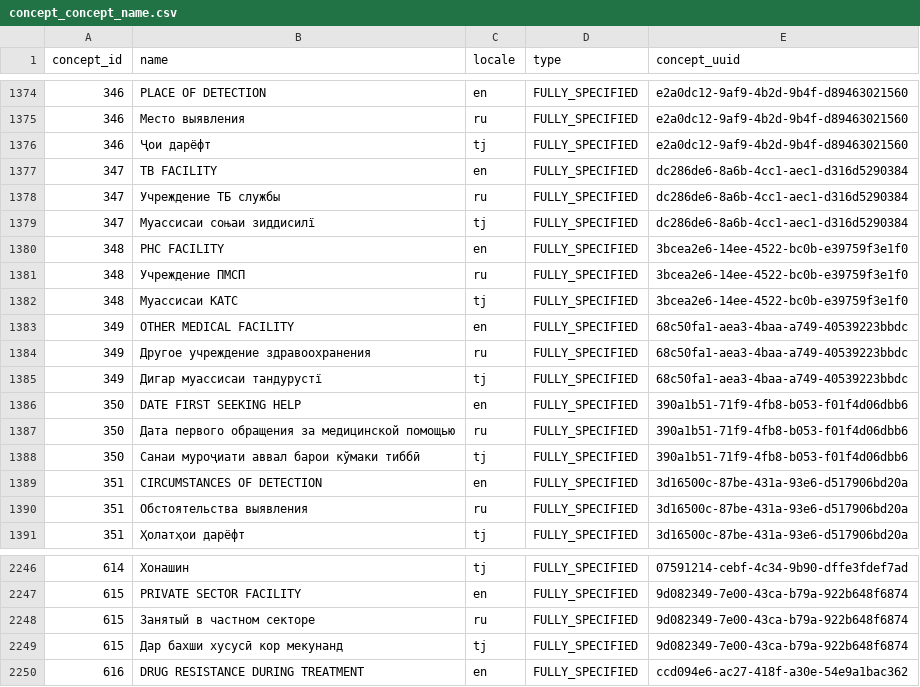
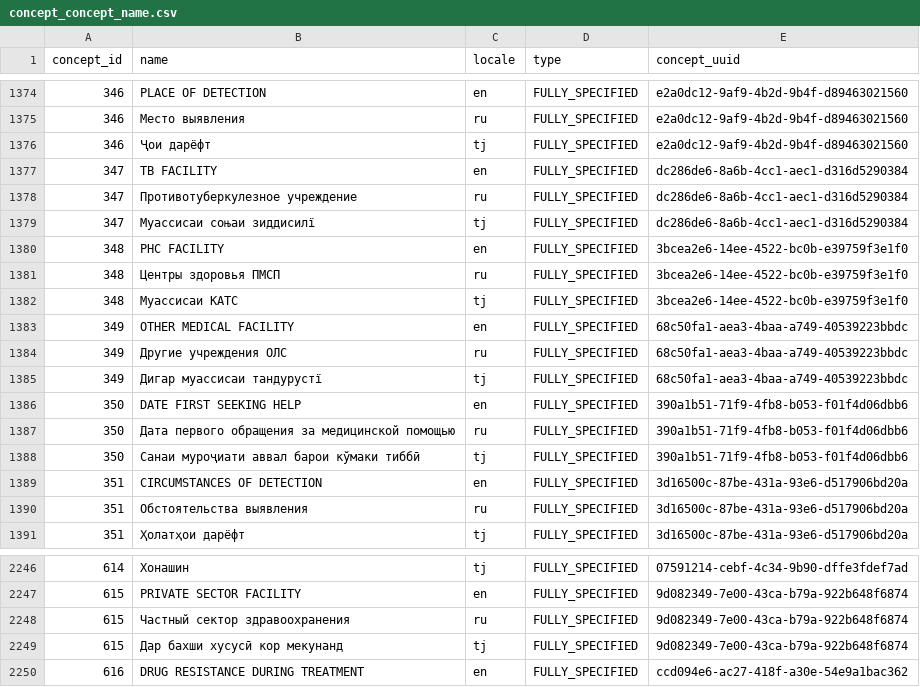
Before and after one commit to esquaredsystems/openmrs-mdrtb-etl-job, a CSV file: resources/concept_concept_name.csv, drawn as a sheet; only a part is shown, gaps mark what is left out.

Commit message:
Update Detected in concepts

```diff
--- a/resources/concept_concept_name.csv
+++ b/resources/concept_concept_name.csv
@@ -1377,9 +1377,9 @@
 347,"TB FACILITY","en","FULLY_SPECIFIED","dc286de6-8a6b-4cc1-aec1-d316d5290384"
-347,"Учреждение ТБ службы","ru","FULLY_SPECIFIED","dc286de6-8a6b-4cc1-aec1-d316d5290384"
+347,Противотуберкулезное учреждение,"ru","FULLY_SPECIFIED","dc286de6-8a6b-4cc1-aec1-d316d5290384"
 347,"Муассисаи соњаи зиддисилї","tj","FULLY_SPECIFIED","dc286de6-8a6b-4cc1-aec1-d316d5290384"
 348,"PHC FACILITY","en","FULLY_SPECIFIED","3bcea2e6-14ee-4522-bc0b-e39759f3e1f0"
-348,"Учреждение ПМСП","ru","FULLY_SPECIFIED","3bcea2e6-14ee-4522-bc0b-e39759f3e1f0"
+348,Центры здоровья ПМСП,"ru","FULLY_SPECIFIED","3bcea2e6-14ee-4522-bc0b-e39759f3e1f0"
 348,"Муассисаи КАТС","tj","FULLY_SPECIFIED","3bcea2e6-14ee-4522-bc0b-e39759f3e1f0"
 349,"OTHER MEDICAL FACILITY","en","FULLY_SPECIFIED","68c50fa1-aea3-4baa-a749-40539223bbdc"
-349,"Другое учреждение здравоохранения","ru","FULLY_SPECIFIED","68c50fa1-aea3-4baa-a749-40539223bbdc"
+349,Другие учреждения ОЛС,"ru","FULLY_SPECIFIED","68c50fa1-aea3-4baa-a749-40539223bbdc"
 349,"Дигар муассисаи тандурустї","tj","FULLY_SPECIFIED","68c50fa1-aea3-4baa-a749-40539223bbdc"
@@ -2247,3 +2247,3 @@
 615,"PRIVATE SECTOR FACILITY","en","FULLY_SPECIFIED","9d082349-7e00-43ca-b79a-922b648f6874"
-615,"Занятый в частном секторе","ru","FULLY_SPECIFIED","9d082349-7e00-43ca-b79a-922b648f6874"
+615,Частный сектор здравоохранения,"ru","FULLY_SPECIFIED","9d082349-7e00-43ca-b79a-922b648f6874"
 615,"Дар бахши хусусӣ кор мекунанд","tj","FULLY_SPECIFIED","9d082349-7e00-43ca-b79a-922b648f6874"
```
